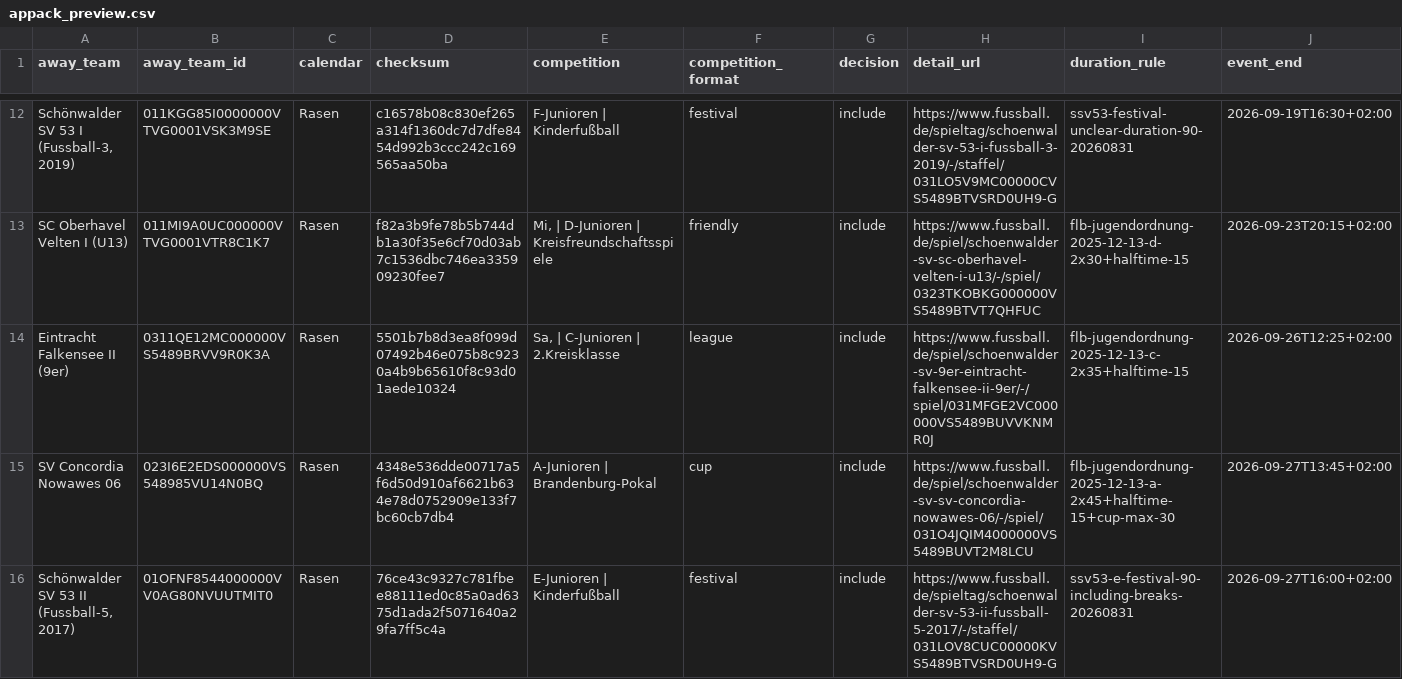
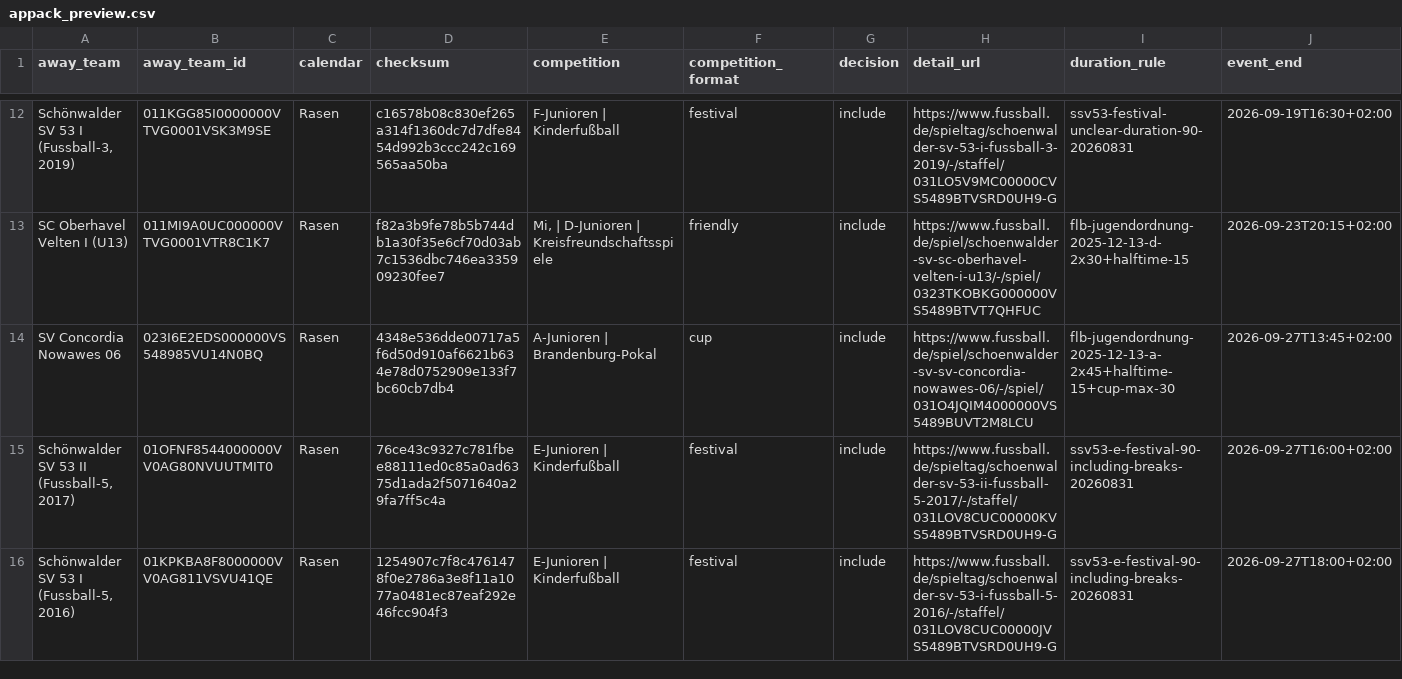
Before and after one commit to Rohdeo87/ssv53-heimspiele, a CSV file: public/appack_preview.csv, drawn as a sheet; only a part is shown, gaps mark what is left out; the shorter side is filled out with more unchanged rows; rows hold the shown columns only; the diff names each change by its address in the sheet, - before the commit and + after, or states it on an @@ line.

```diff
--- a/public/appack_preview.csv
+++ b/public/appack_preview.csv
-row 14: Eintracht Falkensee II (9er) | 0311QE12MC000000VS5489BRVV9R0K3A | Rasen | 5501b7b8d3ea8f099d07492b46e075b8c9230a4b9b65610f8c93d01aede10324 | Sa, | C-Junioren | 2.Kreisklasse | league | include | https://www.fussball.de/spiel/schoenwalder-sv-9er-eintracht-falkensee-ii-9er/-/spiel/031MFGE2VC000000VS5489BUVVKNMR0J | flb-jugendordnung-2025-12-13-c-2x35+halftime-15 | 2026-09-26T12:25+02:00
```
Also changed, not shown: 14 other files.
